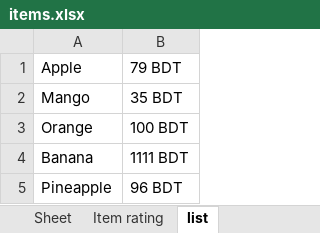
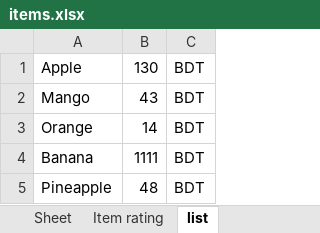
Before and after one commit to SaminUlkasemi/Python, an Excel workbook: garbase/items.xlsx, sheet list, drawn as a sheet; values as stored, in another font and other column widths than the file's, no borders; removed rows and columns are numbered as before the commit, all else as after; the diff names each change by its address in the sheet, - before the commit and + after, or states it on an @@ line.

Commit message:
complete working with sheet

```diff
--- a/garbase/items.xlsx (sheet list)
+++ b/garbase/items.xlsx (sheet list)
-column B, rows 1-5: 79 BDT | 35 BDT | 100 BDT | 1111 BDT | 96 BDT
+column B, rows 1-5: 130 | 43 | 14 | 1111 | 48
+column C, rows 1-5: all BDT
```
Also changed, not shown: 3 other files.
